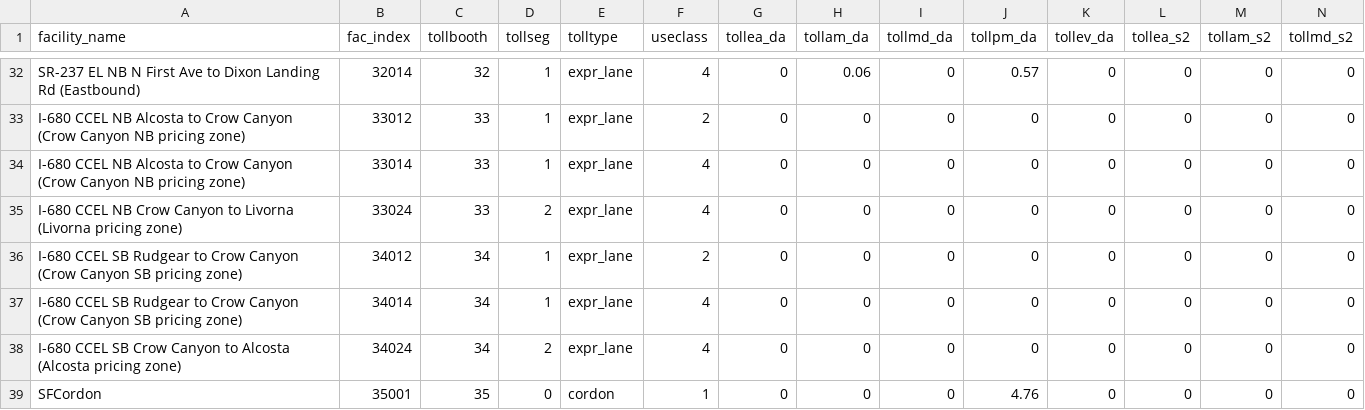
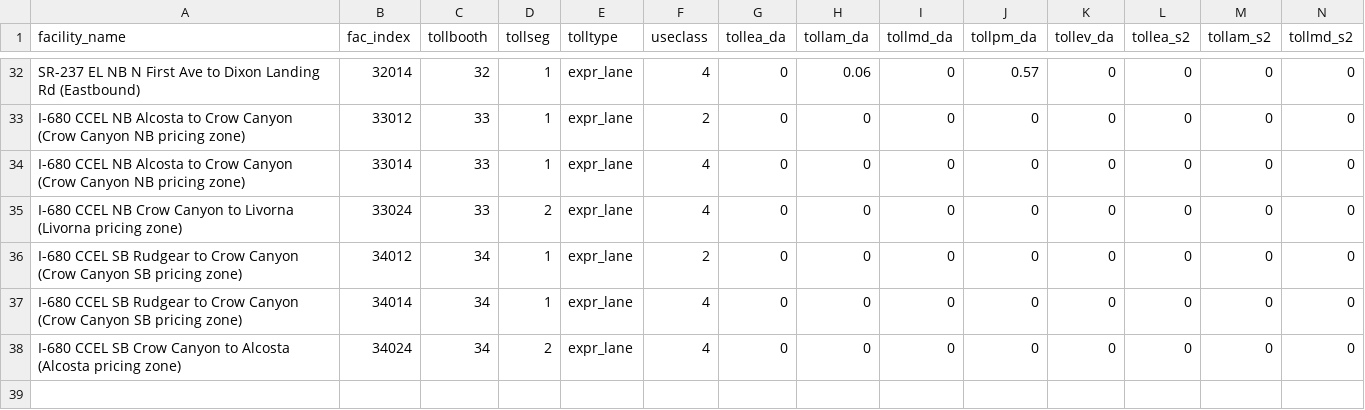
Before and after one commit to mnbina/tm2py, a CSV file: examples/tolls.csv, drawn as a sheet; only a part is shown, gaps mark what is left out; rows hold the shown columns only; the diff names each change by its address in the sheet, - before the commit and + after, or states it on an @@ line.

Commit message:
Revert "Adding SF Cordon Toll Info"
This reverts commit 0ccaf357dabd30c4adaace5e8078ae32fd96fc78.

```diff
--- a/examples/tolls.csv
+++ b/examples/tolls.csv
-row 39: SFCordon | 35001 | 35 | 0 | cordon | 1 | 0 | 0 | 0 | 4.76 | 0 | 0 | 0 | 0
```
